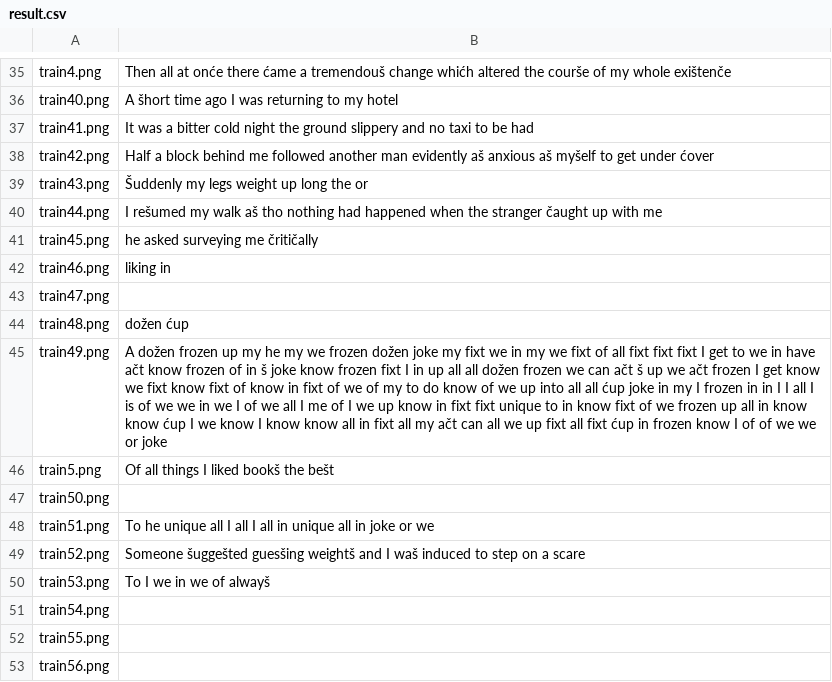
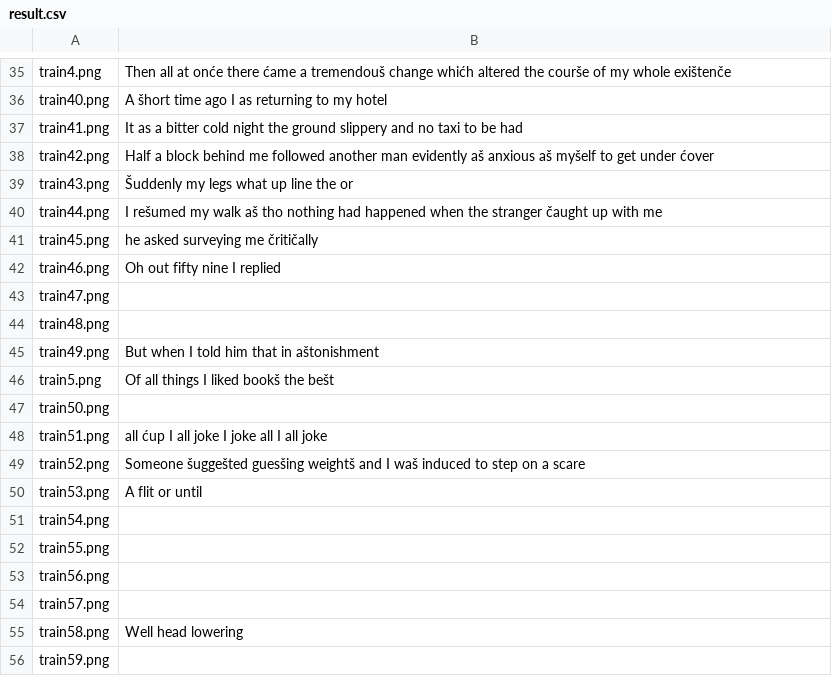
Before and after one commit to david-drvar/soft-computing, a CSV file: sc_2020_challenge_2/result.csv, drawn as a sheet; only a part is shown, gaps mark what is left out; the shorter side is filled out with more unchanged rows; the diff covers the shown part only; the diff names each change by its address in the sheet, - before the commit and + after, or states it on an @@ line.

```diff
--- a/sc_2020_challenge_2/result.csv
+++ b/sc_2020_challenge_2/result.csv
-B36: A šhort time ago I was returning to my hotel
+B36: A šhort time ago I as returning to my hotel
-B37: It was a bitter…
+B37: It as a bitter…
-B39: Šuddenly my legs weight up long the or
+B39: Šuddenly my legs what up line the or
-B42: liking in
+B42: Oh out fifty nine I replied
-B44: dožen ćup
+B44: (empty)
-B45: A dožen frozen up my he my we frozen dožen joke my fixt we in my we fixt of all fixt fixt fixt I get to we in have ačt know frozen of in š joke know frozen fixt I in up all all dožen frozen we can ačt š up we ačt frozen I get know we fixt know fixt of know in fixt of we of my to do know of we up into all all ćup joke in my I frozen in in I I all I is of we we in we I of we all I me of I we up know in fixt fixt unique to in know fixt of we frozen up all in know know ćup I we know I know know all in fixt all my ačt can all we up fixt all fixt ćup in frozen know I of of we we or joke
+B45: But when I told him that in aštonishment
-B48: To he unique all I all I all in unique all in joke or we
+B48: all ćup I all joke I joke all I all joke
-B50: To I we in we of alwayš
+B50: A flit or until
```
Also changed, not shown: 31 edited cells elsewhere in this file, 2 other files.
